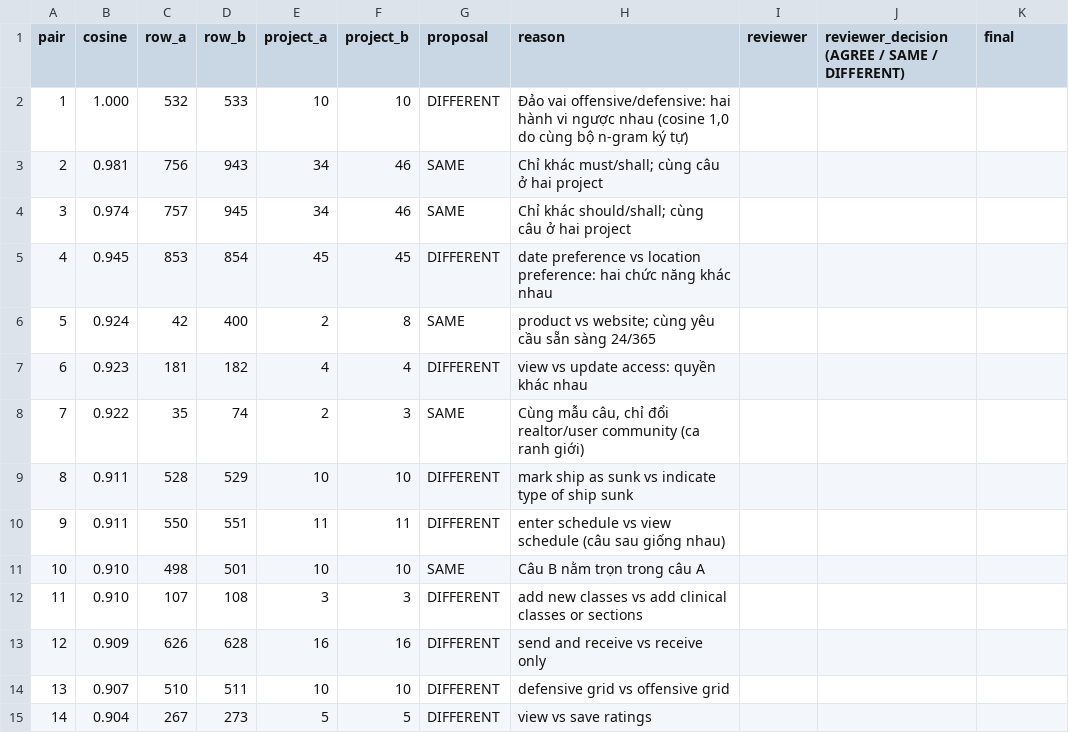
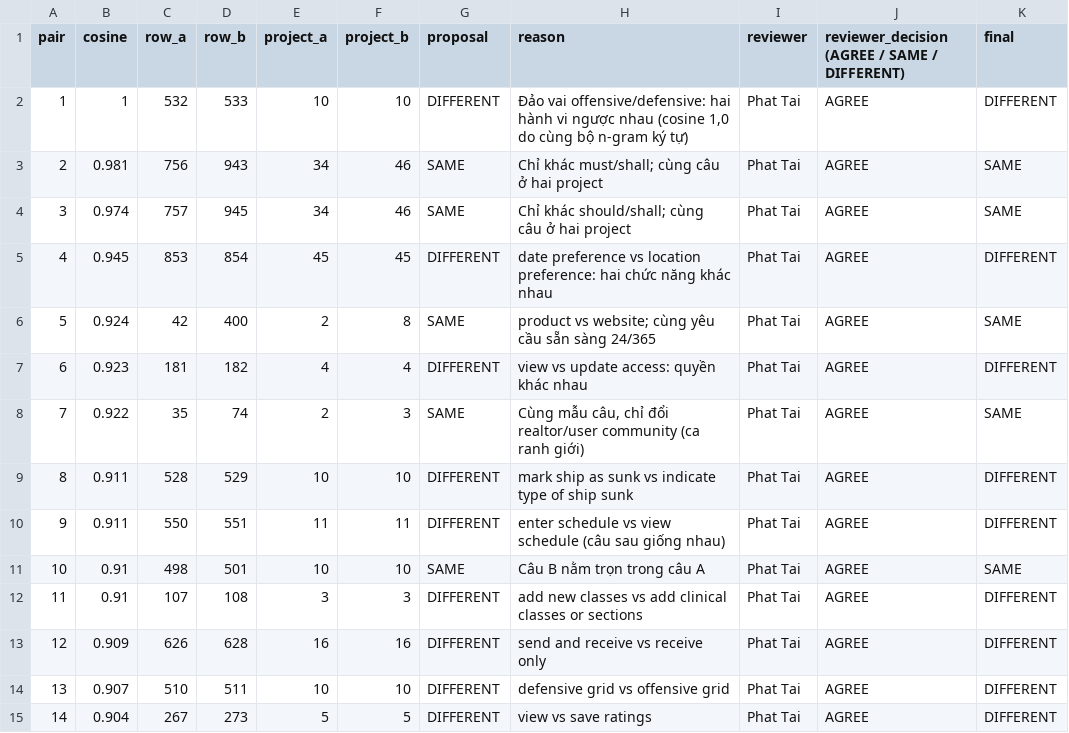
Before and after one commit to TaiNguyen66/fr_nfr_ensemble_research, a CSV file: data/processed/near_duplicate_review.csv, drawn as a sheet.

Commit message:
Near-duplicate decisions confirmed (5 SAME, 9 DIFFERENT); clarify A-007 sensitivity scope

```diff
--- a/data/processed/near_duplicate_review.csv
+++ b/data/processed/near_duplicate_review.csv
@@ -1,15 +1,15 @@
 pair,cosine,row_a,row_b,project_a,project_b,proposal,reason,reviewer,reviewer_decision (AGREE / SAME / DIFFERENT),final
-1,1.000,532,533,10,10,DIFFERENT,"Đảo vai offensive/defensive: hai hành vi ngược nhau (cosine 1,0 do cùng bộ n-gram ký tự)",,,
-2,0.981,756,943,34,46,SAME,Chỉ khác must/shall; cùng câu ở hai project,,,
-3,0.974,757,945,34,46,SAME,Chỉ khác should/shall; cùng câu ở hai project,,,
-4,0.945,853,854,45,45,DIFFERENT,date preference vs location preference: hai chức năng khác nhau,,,
-5,0.924,42,400,2,8,SAME,product vs website; cùng yêu cầu sẵn sàng 24/365,,,
-6,0.923,181,182,4,4,DIFFERENT,view vs update access: quyền khác nhau,,,
-7,0.922,35,74,2,3,SAME,"Cùng mẫu câu, chỉ đổi realtor/user community (ca ranh giới)",,,
-8,0.911,528,529,10,10,DIFFERENT,mark ship as sunk vs indicate type of ship sunk,,,
-9,0.911,550,551,11,11,DIFFERENT,enter schedule vs view schedule (câu sau giống nhau),,,
-10,0.910,498,501,10,10,SAME,Câu B nằm trọn trong câu A,,,
-11,0.910,107,108,3,3,DIFFERENT,add new classes vs add clinical classes or sections,,,
-12,0.909,626,628,16,16,DIFFERENT,send and receive vs receive only,,,
-13,0.907,510,511,10,10,DIFFERENT,defensive grid vs offensive grid,,,
-14,0.904,267,273,5,5,DIFFERENT,view vs save ratings,,,
+1,1,532,533,10,10,DIFFERENT,"Đảo vai offensive/defensive: hai hành vi ngược nhau (cosine 1,0 do cùng bộ n-gram ký tự)",Phat Tai,AGREE,DIFFERENT
+2,0.981,756,943,34,46,SAME,Chỉ khác must/shall; cùng câu ở hai project,Phat Tai,AGREE,SAME
+3,0.974,757,945,34,46,SAME,Chỉ khác should/shall; cùng câu ở hai project,Phat Tai,AGREE,SAME
+4,0.945,853,854,45,45,DIFFERENT,date preference vs location preference: hai chức năng khác nhau,Phat Tai,AGREE,DIFFERENT
+5,0.924,42,400,2,8,SAME,product vs website; cùng yêu cầu sẵn sàng 24/365,Phat Tai,AGREE,SAME
+6,0.923,181,182,4,4,DIFFERENT,view vs update access: quyền khác nhau,Phat Tai,AGREE,DIFFERENT
+7,0.922,35,74,2,3,SAME,"Cùng mẫu câu, chỉ đổi realtor/user community (ca ranh giới)",Phat Tai,AGREE,SAME
+8,0.911,528,529,10,10,DIFFERENT,mark ship as sunk vs indicate type of ship sunk,Phat Tai,AGREE,DIFFERENT
+9,0.911,550,551,11,11,DIFFERENT,enter schedule vs view schedule (câu sau giống nhau),Phat Tai,AGREE,DIFFERENT
+10,0.91,498,501,10,10,SAME,Câu B nằm trọn trong câu A,Phat Tai,AGREE,SAME
+11,0.91,107,108,3,3,DIFFERENT,add new classes vs add clinical classes or sections,Phat Tai,AGREE,DIFFERENT
+12,0.909,626,628,16,16,DIFFERENT,send and receive vs receive only,Phat Tai,AGREE,DIFFERENT
+13,0.907,510,511,10,10,DIFFERENT,defensive grid vs offensive grid,Phat Tai,AGREE,DIFFERENT
+14,0.904,267,273,5,5,DIFFERENT,view vs save ratings,Phat Tai,AGREE,DIFFERENT
```
Also changed, not shown: 1 other file.
